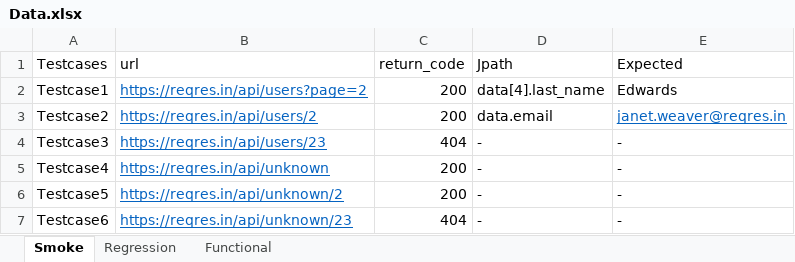
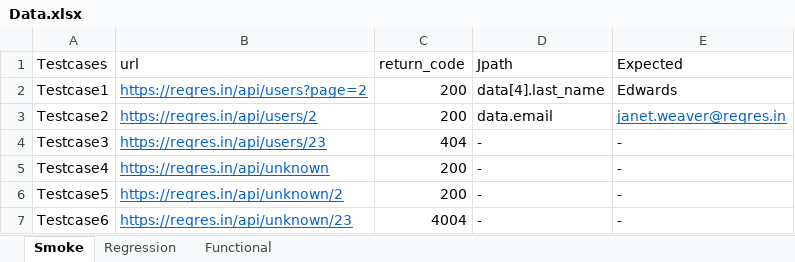
Before and after one commit to pvenkas/Python_REST_API_Test_Framework, an Excel workbook: Data.xlsx, sheet Smoke, drawn as a sheet; values as stored, in another font and other column widths than the file's, no borders; the diff names each change by its address in the sheet, - before the commit and + after, or states it on an @@ line.

```diff
--- a/Data.xlsx (sheet Smoke)
+++ b/Data.xlsx (sheet Smoke)
-C7 (return_code): 404
+C7 (return_code): 4004
```
Also changed, not shown: sheet Regression, sheet Functional, 1 other file.
